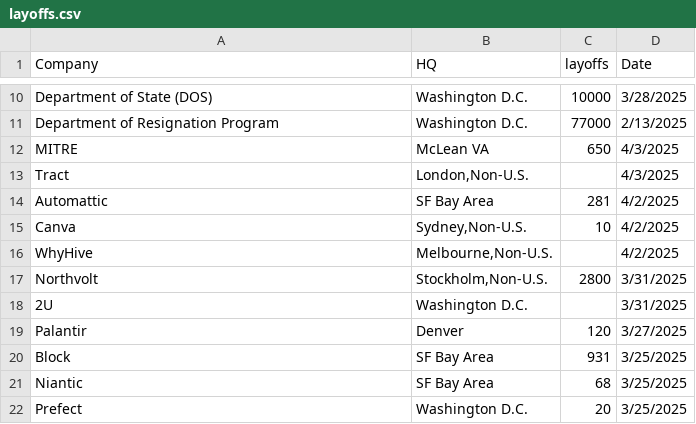
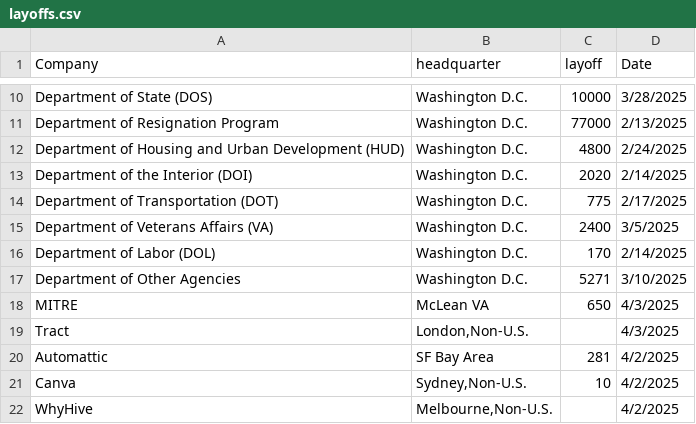
Before and after one commit to data-insider-nyc/layoffstracker, a CSV file: data/layoffs.csv, drawn as a sheet; only a part is shown, gaps mark what is left out; the shorter side is filled out with more unchanged rows; the diff names each change by its address in the sheet, - before the commit and + after, or states it on an @@ line.

```diff
--- a/data/layoffs.csv
+++ b/data/layoffs.csv
-B1: HQ
+B1: headquarter
-C1: layoffs
+C1: layoff
+row 12: Department of Housing and Urban Development (HUD) | Washington D.C. | 4800 | 2/24/2025
+row 13: Department of the Interior (DOI) | Washington D.C. | 2020 | 2/14/2025
+row 14: Department of Transportation (DOT) | Washington D.C. | 775 | 2/17/2025
+row 15: Department of Veterans Affairs (VA) | Washington D.C. | 2400 | 3/5/2025
+row 16: Department of Labor (DOL) | Washington D.C. | 170 | 2/14/2025
+row 17: Department of Other Agencies | Washington D.C. | 5271 | 3/10/2025
```
Also changed, not shown: 24 other files.
